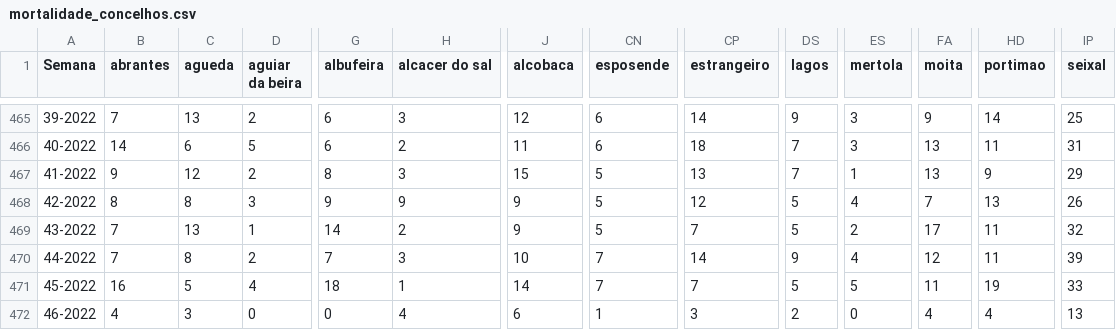
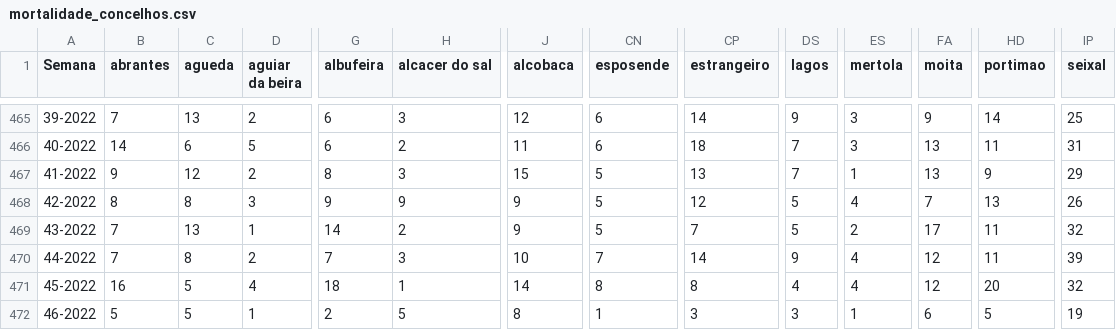
Before and after one commit to dssg-pt/dados-SICOeVM, a CSV file: mortalidade_concelhos.csv, drawn as a sheet; only a part is shown, gaps mark what is left out; the diff covers the shown part only; the diff names each change by its address in the sheet, - before the commit and + after, or states it on an @@ line.

```diff
--- a/mortalidade_concelhos.csv
+++ b/mortalidade_concelhos.csv
-CN471 (esposende): 7
+CN471 (esposende): 8
-CP471 (estrangeiro): 7
+CP471 (estrangeiro): 8
-DS471 (lagos): 5
+DS471 (lagos): 4
-ES471 (mertola): 5
+ES471 (mertola): 4
-FA471 (moita): 11
+FA471 (moita): 12
-HD471 (portimao): 19
+HD471 (portimao): 20
-IP471 (seixal): 33
+IP471 (seixal): 32
-B472 (abrantes): 4
+B472 (abrantes): 5
-C472 (agueda): 3
+C472 (agueda): 5
-D472 (aguiar da beira): 0
+D472 (aguiar da beira): 1
-G472 (albufeira): 0
+G472 (albufeira): 2
-H472 (alcacer do sal): 4
+H472 (alcacer do sal): 5
-J472 (alcobaca): 6
+J472 (alcobaca): 8
-DS472 (lagos): 2
+DS472 (lagos): 3
-ES472 (mertola): 0
+ES472 (mertola): 1
-FA472 (moita): 4
+FA472 (moita): 6
-HD472 (portimao): 4
+HD472 (portimao): 5
-IP472 (seixal): 13
+IP472 (seixal): 19
```
Also changed, not shown: 143 edited cells elsewhere in this file, 3 other files.
